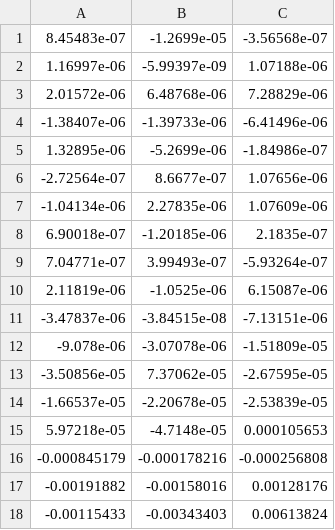
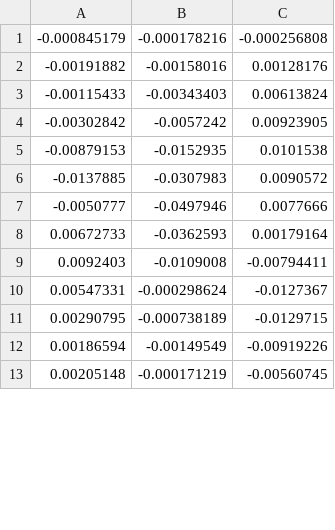
Before and after one commit to hietalajulius/dynamic-cloth-folding, a CSV file: experiments/executable_deltas_sideways_wipe.csv, drawn as a sheet; only a part is shown; the shorter side is filled out with more unchanged rows; the diff covers the shown part only.

```diff
--- a/experiments/executable_deltas_sideways_wipe.csv
+++ b/experiments/executable_deltas_sideways_wipe.csv
@@ -1,15 +0,0 @@
-8.45483e-07,-1.2699e-05,-3.56568e-07,
-1.16997e-06,-5.99397e-09,1.07188e-06,
-2.01572e-06,6.48768e-06,7.28829e-06,
--1.38407e-06,-1.39733e-06,-6.41496e-06,
-1.32895e-06,-5.2699e-06,-1.84986e-07,
--2.72564e-07,8.6677e-07,1.07656e-06,
--1.04134e-06,2.27835e-06,1.07609e-06,
-6.90018e-07,-1.20185e-06,2.1835e-07,
-7.04771e-07,3.99493e-07,-5.93264e-07,
-2.11819e-06,-1.0525e-06,6.15087e-06,
--3.47837e-06,-3.84515e-08,-7.13151e-06,
--9.078e-06,-3.07078e-06,-1.51809e-05,
--3.50856e-05,7.37062e-05,-2.67595e-05,
--1.66537e-05,-2.20678e-05,-2.53839e-05,
-5.97218e-05,-4.7148e-05,0.000105653,
```
Also changed, not shown: 26 removed rows and 1 edited cell elsewhere in this file, 2 other files.
